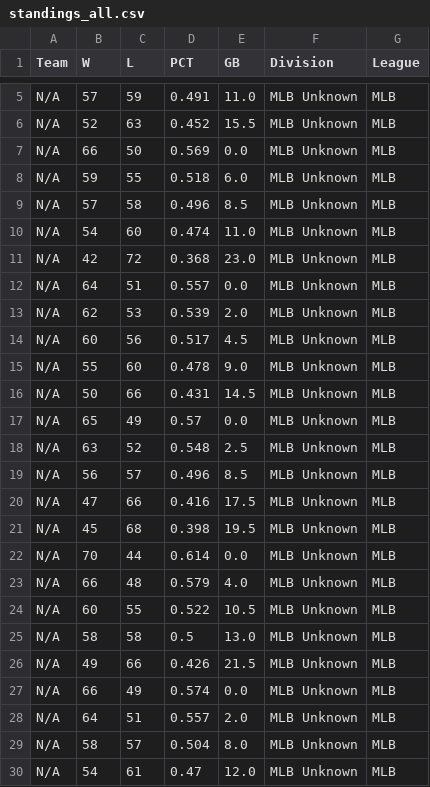
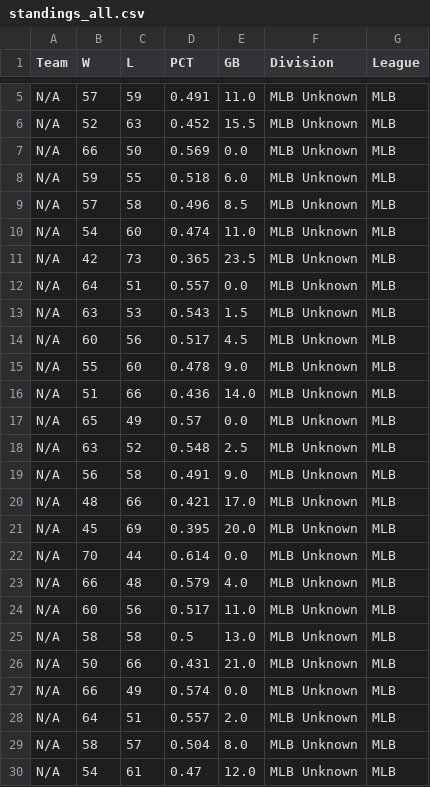
Before and after one commit to jjesse/baseball_stats, a CSV file: docs/standings_all.csv, drawn as a sheet; only a part is shown, gaps mark what is left out.

```diff
--- a/docs/standings_all.csv
+++ b/docs/standings_all.csv
@@ -10,18 +10,18 @@ N/A,57,58,0.496,8.5,MLB Unknown,MLB
 N/A,54,60,0.474,11.0,MLB Unknown,MLB
-N/A,42,72,0.368,23.0,MLB Unknown,MLB
+N/A,42,73,0.365,23.5,MLB Unknown,MLB
 N/A,64,51,0.557,0.0,MLB Unknown,MLB
-N/A,62,53,0.539,2.0,MLB Unknown,MLB
+N/A,63,53,0.543,1.5,MLB Unknown,MLB
 N/A,60,56,0.517,4.5,MLB Unknown,MLB
 N/A,55,60,0.478,9.0,MLB Unknown,MLB
-N/A,50,66,0.431,14.5,MLB Unknown,MLB
+N/A,51,66,0.436,14.0,MLB Unknown,MLB
 N/A,65,49,0.57,0.0,MLB Unknown,MLB
 N/A,63,52,0.548,2.5,MLB Unknown,MLB
-N/A,56,57,0.496,8.5,MLB Unknown,MLB
-N/A,47,66,0.416,17.5,MLB Unknown,MLB
-N/A,45,68,0.398,19.5,MLB Unknown,MLB
+N/A,56,58,0.491,9.0,MLB Unknown,MLB
+N/A,48,66,0.421,17.0,MLB Unknown,MLB
+N/A,45,69,0.395,20.0,MLB Unknown,MLB
 N/A,70,44,0.614,0.0,MLB Unknown,MLB
 N/A,66,48,0.579,4.0,MLB Unknown,MLB
-N/A,60,55,0.522,10.5,MLB Unknown,MLB
+N/A,60,56,0.517,11.0,MLB Unknown,MLB
 N/A,58,58,0.5,13.0,MLB Unknown,MLB
-N/A,49,66,0.426,21.5,MLB Unknown,MLB
+N/A,50,66,0.431,21.0,MLB Unknown,MLB
 N/A,66,49,0.574,0.0,MLB Unknown,MLB
```
Also changed, not shown: 5 other files.
